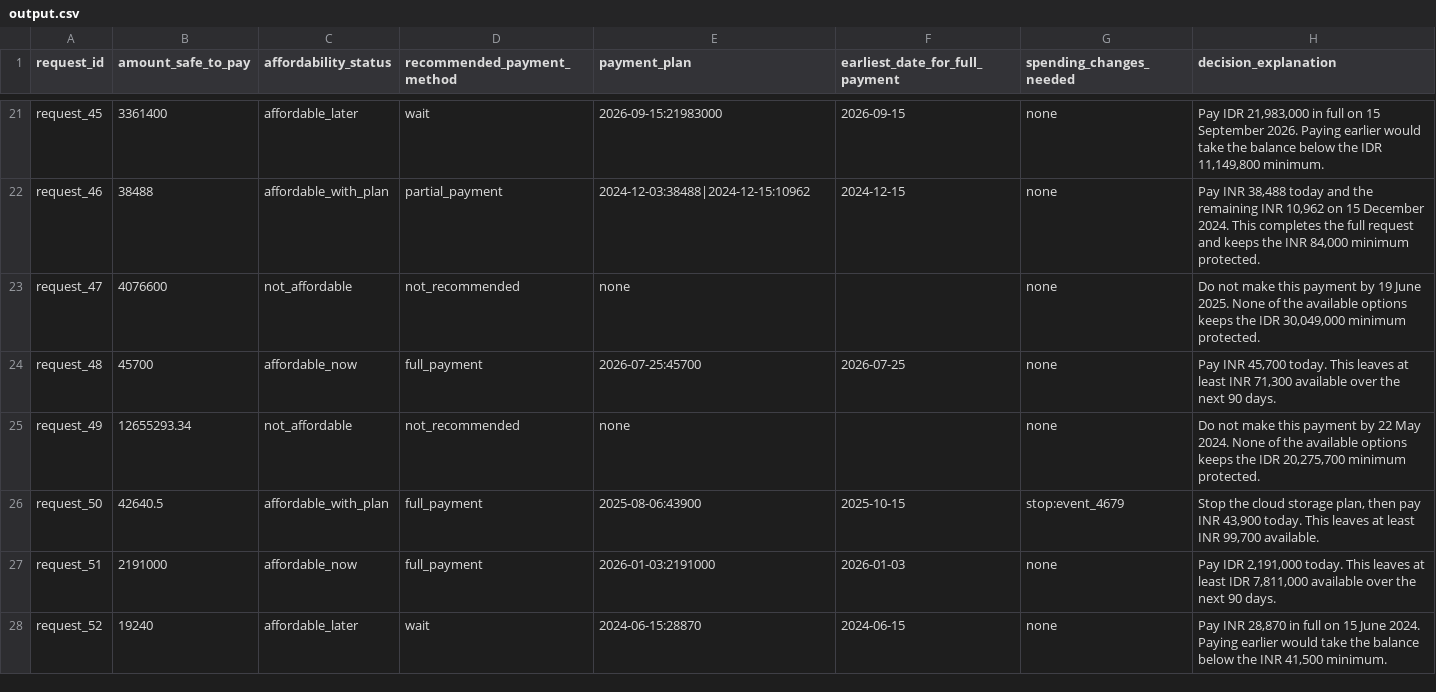
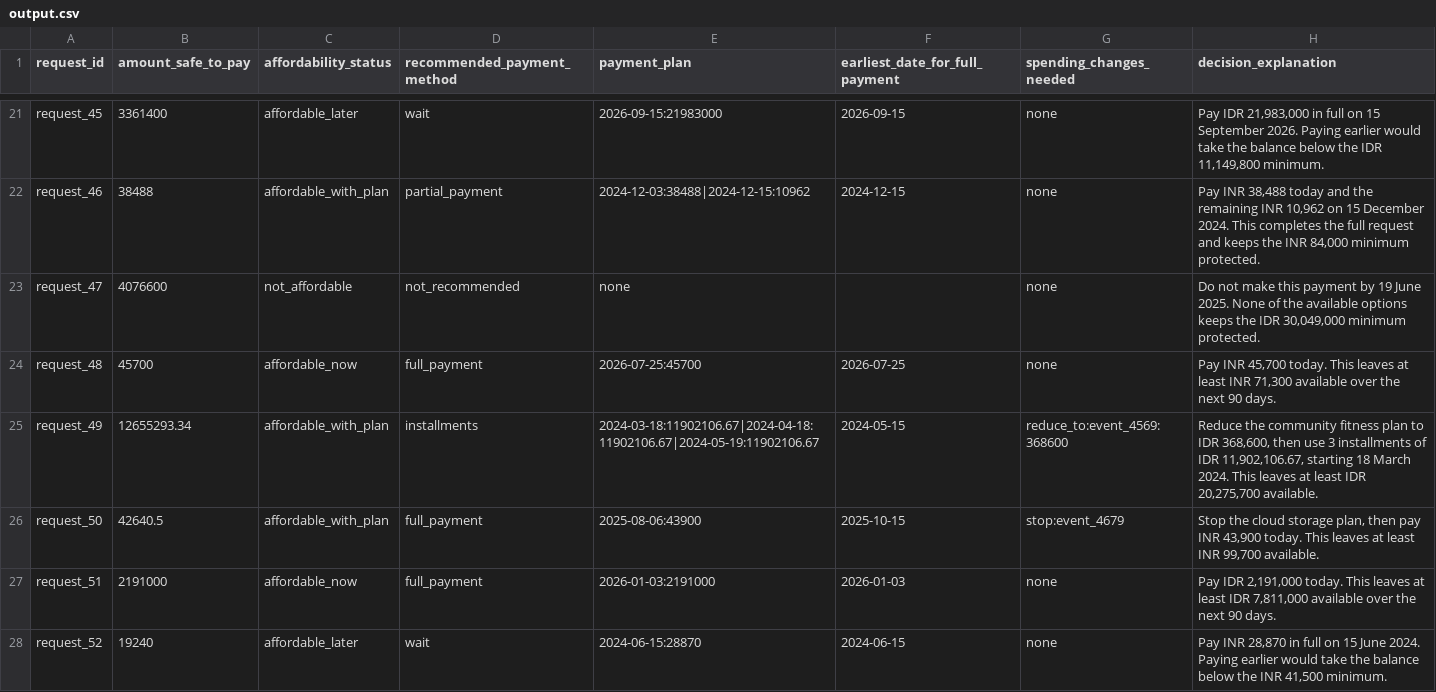
Before and after one commit to iostream4YOU/hackerrank-orchestrate-buy-or-wait, a CSV file: output.csv, drawn as a sheet; only a part is shown, gaps mark what is left out; the diff covers the shown part only.

```diff
--- a/output.csv
+++ b/output.csv
@@ -24,3 +24,3 @@ request_47,4076600,not_affordable,not_recommended,none,,none,"Do not make this p
 request_48,45700,affordable_now,full_payment,2026-07-25:45700,2026-07-25,none,"Pay INR 45,700 today. This leaves at least INR 71,300 available over the next 90 days."
-request_49,12655293.34,not_affordable,not_recommended,none,,none,"Do not make this payment by 22 May 2024. None of the available options keeps the IDR 20,275,700 minimum protected."
+request_49,12655293.34,affordable_with_plan,installments,2024-03-18:11902106.67|2024-04-18:11902106.67|2024-05-19:11902106.67,2024-05-15,reduce_to:event_4569:368600,"Reduce the community fitness plan to IDR 368,600, then use 3 installments of IDR 11,902,106.67, starting 18 March 2024. This leaves at least IDR 20,275,700 available."
 request_50,42640.5,affordable_with_plan,full_payment,2025-08-06:43900,2025-10-15,stop:event_4679,"Stop the cloud storage plan, then pay INR 43,900 today. This leaves at least INR 99,700 available."
```
Also changed, not shown: 142 edited cells elsewhere in this file, 6 other files.
